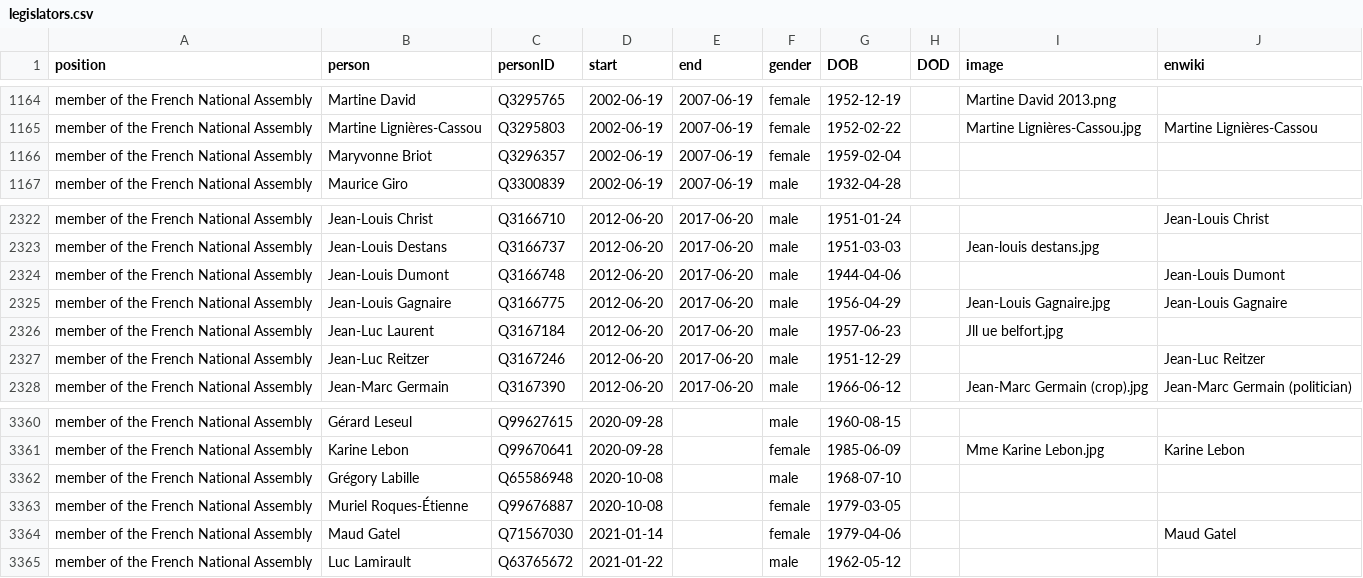
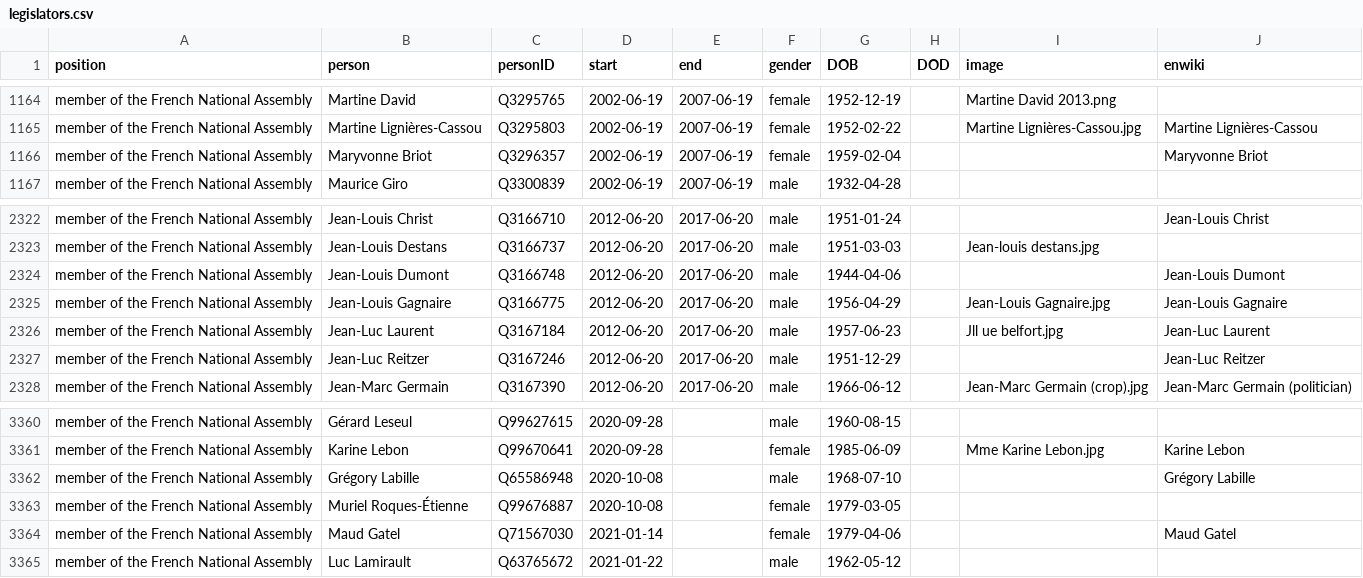
Before and after one commit to every-politician-scrapers/france-cabinet, a CSV file: html/legislators.csv, drawn as a sheet; only a part is shown, gaps mark what is left out.

Commit message:
PCB update

```diff
--- a/html/legislators.csv
+++ b/html/legislators.csv
@@ -1165,3 +1165,3 @@ member of the French National Assembly,Martine David,Q3295765,2002-06-19,2007-06
 member of the French National Assembly,Martine Lignières-Cassou,Q3295803,2002-06-19,2007-06-19,female,1952-02-22,,Martine Lignières-Cassou.jpg,Martine Lignières-Cassou
-member of the French National Assembly,Maryvonne Briot,Q3296357,2002-06-19,2007-06-19,female,1959-02-04,,,
+member of the French National Assembly,Maryvonne Briot,Q3296357,2002-06-19,2007-06-19,female,1959-02-04,,,Maryvonne Briot
 member of the French National Assembly,Maurice Giro,Q3300839,2002-06-19,2007-06-19,male,1932-04-28,,,
@@ -2325,3 +2325,3 @@ member of the French National Assembly,Jean-Louis Dumont,Q3166748,2012-06-20,201
 member of the French National Assembly,Jean-Louis Gagnaire,Q3166775,2012-06-20,2017-06-20,male,1956-04-29,,Jean-Louis Gagnaire.jpg,Jean-Louis Gagnaire
-member of the French National Assembly,Jean-Luc Laurent,Q3167184,2012-06-20,2017-06-20,male,1957-06-23,,Jll ue belfort.jpg,
+member of the French National Assembly,Jean-Luc Laurent,Q3167184,2012-06-20,2017-06-20,male,1957-06-23,,Jll ue belfort.jpg,Jean-Luc Laurent
 member of the French National Assembly,Jean-Luc Reitzer,Q3167246,2012-06-20,2017-06-20,male,1951-12-29,,,Jean-Luc Reitzer
@@ -3361,3 +3361,3 @@ member of the French National Assembly,Gérard Leseul,Q99627615,2020-09-28,,male
 member of the French National Assembly,Karine Lebon,Q99670641,2020-09-28,,female,1985-06-09,,Mme Karine Lebon.jpg,Karine Lebon
-member of the French National Assembly,Grégory Labille,Q65586948,2020-10-08,,male,1968-07-10,,,
+member of the French National Assembly,Grégory Labille,Q65586948,2020-10-08,,male,1968-07-10,,,Grégory Labille
 member of the French National Assembly,Muriel Roques-Étienne,Q99676887,2020-10-08,,female,1979-03-05,,,
```
